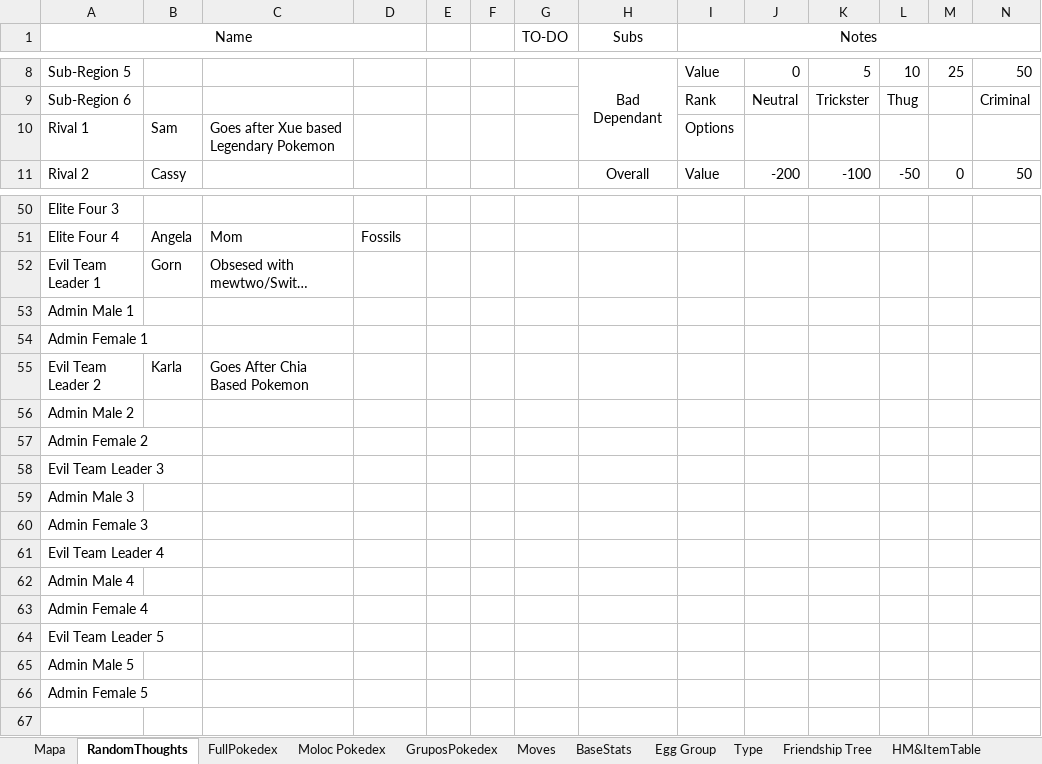
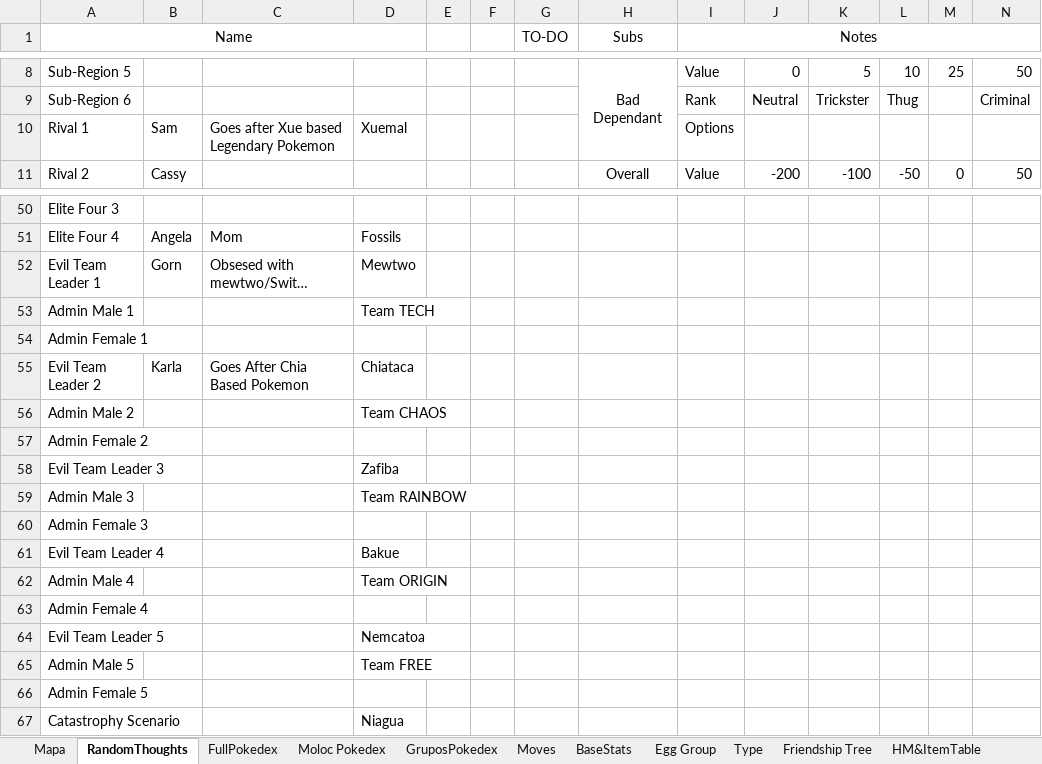
Before and after one commit to Dordevic/Pokemon-Open-Sky, an Excel workbook: Pokemon Open Sky/NotasDeAvance.xlsx, sheet RandomThoughts, drawn as a sheet; only a part is shown, gaps mark what is left out; long unchanged cells end in …; values as stored, in another font and other column widths than the file's, no borders; rows hold the shown columns only; the diff names each change by its address in the sheet, - before the commit and + after, or states it on an @@ line.

```diff
--- a/Pokemon Open Sky/NotasDeAvance.xlsx (sheet RandomThoughts)
+++ b/Pokemon Open Sky/NotasDeAvance.xlsx (sheet RandomThoughts)
-D10: (empty)
+D10: Xuemal
-D52: (empty)
+D52: Mewtwo
-D53: (empty)
+D53: Team TECH
-D55: (empty)
+D55: Chiataca
-D56: (empty)
+D56: Team CHAOS
-D58: (empty)
+D58: Zafiba
-D59: (empty)
+D59: Team RAINBOW
-D61: (empty)
+D61: Bakue
-D62: (empty)
+D62: Team ORIGIN
-D64: (empty)
+D64: Nemcatoa
-D65: (empty)
+D65: Team FREE
+row 67: Catastrophy Scenario |  |  | Niagua
```
Also changed, not shown: sheet Mapa, sheet FullPokedex, sheet Moloc Pokedex, 25 other files.
